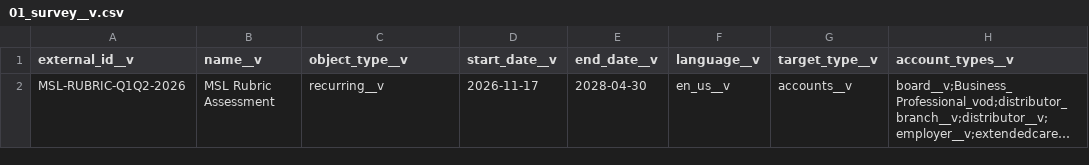
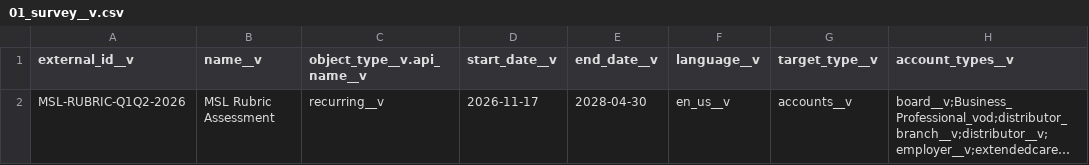
Before and after one commit to jaydoherty-vern/itf-vault, a CSV file: loader_csvs/01_survey__v.csv, drawn as a sheet; only a part is shown; long unchanged cells end in …; the diff names each change by its address in the sheet, - before the commit and + after, or states it on an @@ line.

```diff
--- a/loader_csvs/01_survey__v.csv
+++ b/loader_csvs/01_survey__v.csv
-C1: object_type__v
+C1: object_type__v.api_name__v
```
Also changed, not shown: loader_csvs/02_survey_question__v.csv, 1 other file.
